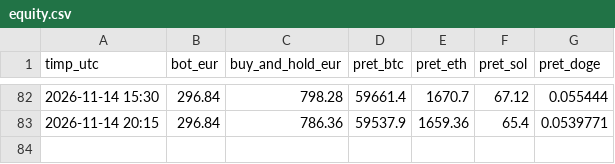
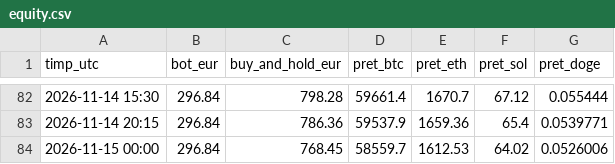
Before and after one commit to idcocias/crypto-paper-bot, a CSV file: data-agresiv/equity.csv, drawn as a sheet; only a part is shown, gaps mark what is left out.

```diff
--- a/data-agresiv/equity.csv
+++ b/data-agresiv/equity.csv
@@ -83 +83,2 @@ timp_utc,bot_eur,buy_and_hold_eur,pret_btc,pret_eth,pret_sol,pret_doge
 2026-11-14 20:15,296.84,786.36,59537.9,1659.36,65.4,0.0539771
+2026-11-15 00:00,296.84,768.45,58559.7,1612.53,64.02,0.0526006
```
Also changed, not shown: data/equity.csv, 3 other files.
